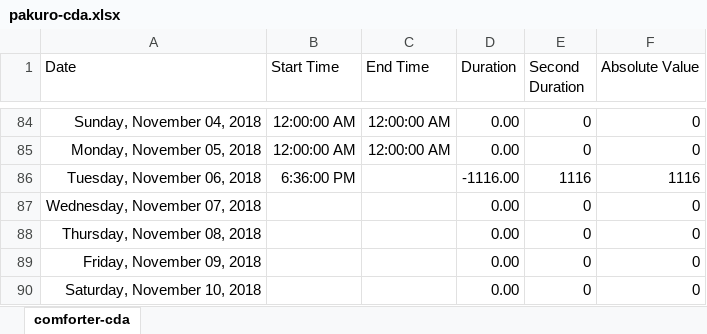
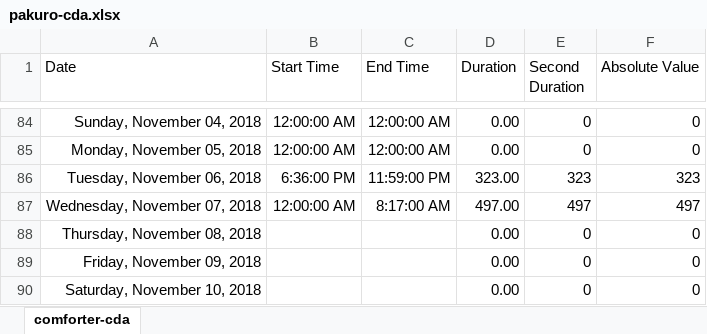
Before and after one commit to ArthurEzenwanne/power-supply, an Excel workbook: pakuro/pakuro-cda.xlsx, sheet comforter-cda, drawn as a sheet; only a part is shown, gaps mark what is left out; values as stored, in another font and other column widths than the file's, no borders; table styles not drawn; removed rows and columns are numbered as before the commit, all else as after; the diff names each change by its address in the sheet, - before the commit and + after, or states it on an @@ line.

Commit message:
Add daily power records

```diff
--- a/pakuro/pakuro-cda.xlsx (sheet comforter-cda)
+++ b/pakuro/pakuro-cda.xlsx (sheet comforter-cda)
-C86 (End Time): (empty)
+C86 (End Time): 11:59:00 PM
-D86 (Duration): -1116.00
+D86 (Duration): 323.00
-E86 (Second Duration): 1116
+E86 (Second Duration): 323
-F86 (Absolute Value): 1116
+F86 (Absolute Value): 323
-row 87: Wednesday, November 07, 2018 |  |  | 0.00 | 0 | 0
+row 87: Wednesday, November 07, 2018 | 12:00:00 AM | 8:17:00 AM | 497.00 | 497 | 497
```
